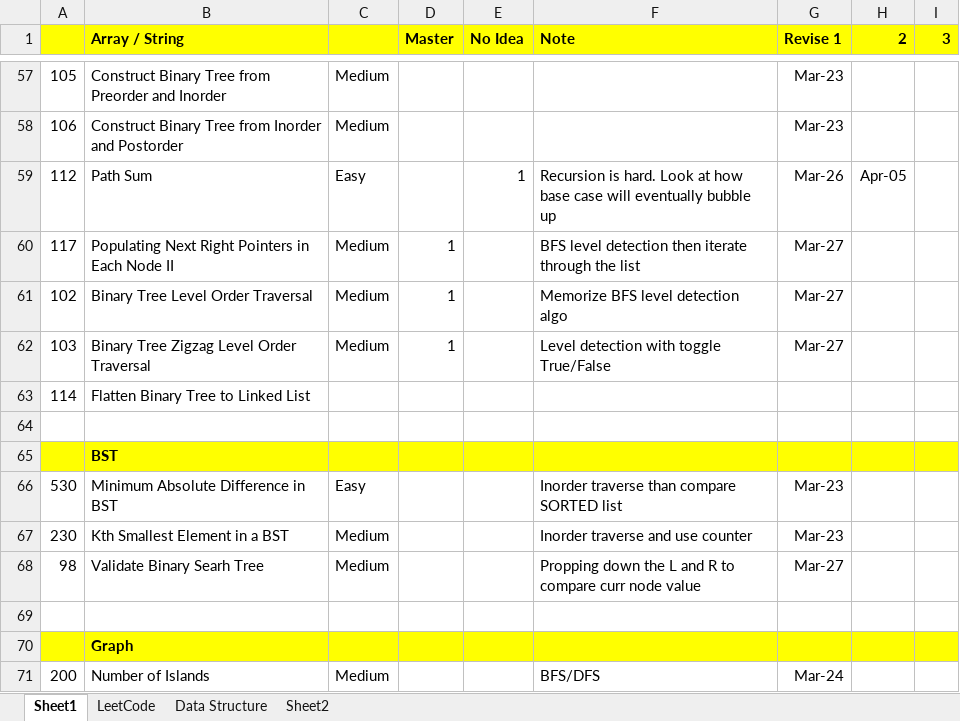
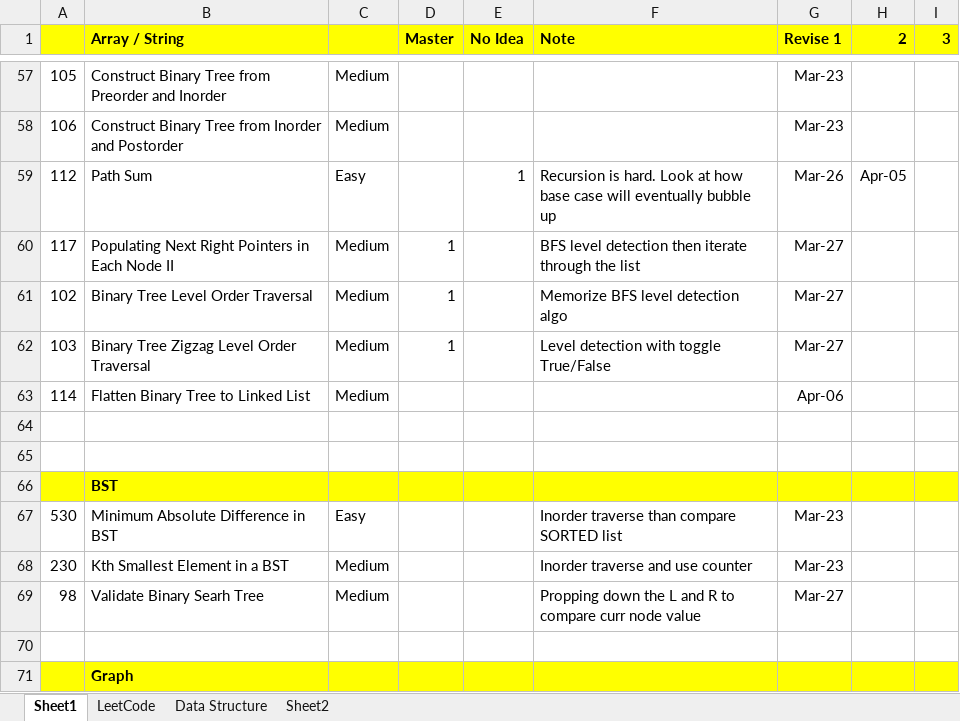
Before and after one commit to jhoonhan/leetCode, an Excel workbook: notes.xlsx, sheet Sheet1, drawn as a sheet; only a part is shown, gaps mark what is left out; the shorter side is filled out with more unchanged rows; values as stored, in another font and other column widths than the file's, no borders; conditional formats not drawn; the diff names each change by its address in the sheet, - before the commit and + after, or states it on an @@ line.

```diff
--- a/notes.xlsx (sheet Sheet1)
+++ b/notes.xlsx (sheet Sheet1)
-C63: (empty)
+C63: Medium
-G63 (Revise 1): (empty)
+G63 (Revise 1): Apr-06
+row 64: (empty)
```
Also changed, not shown: 2 other files.
